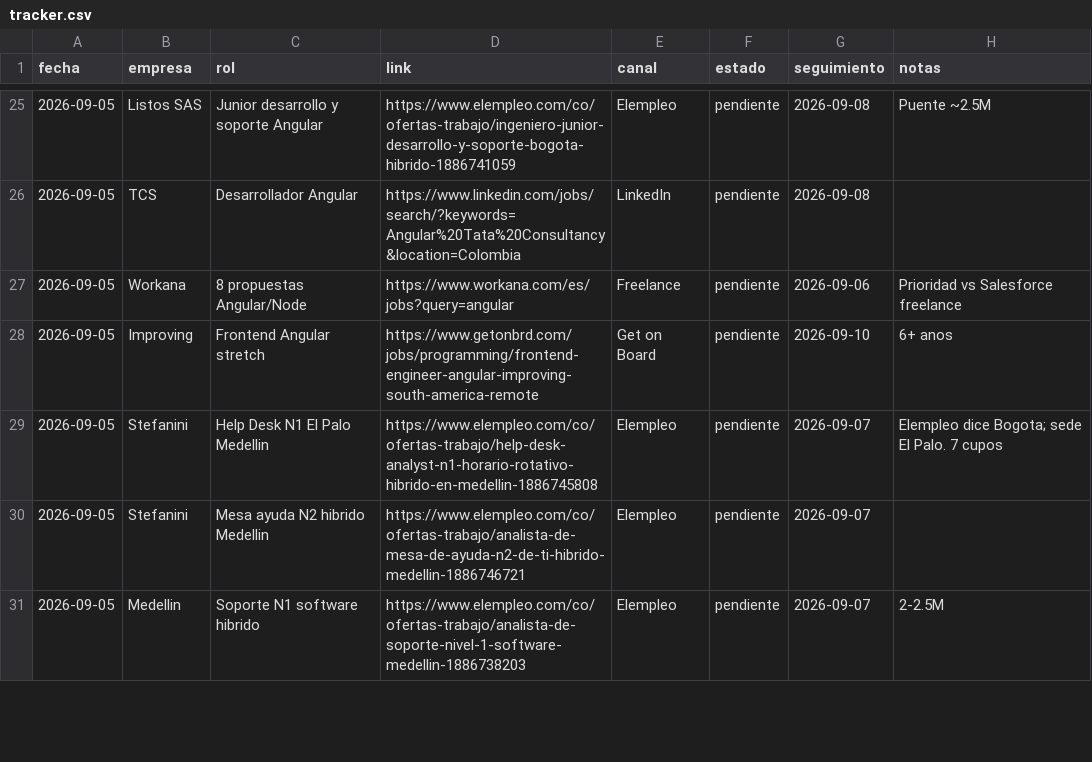
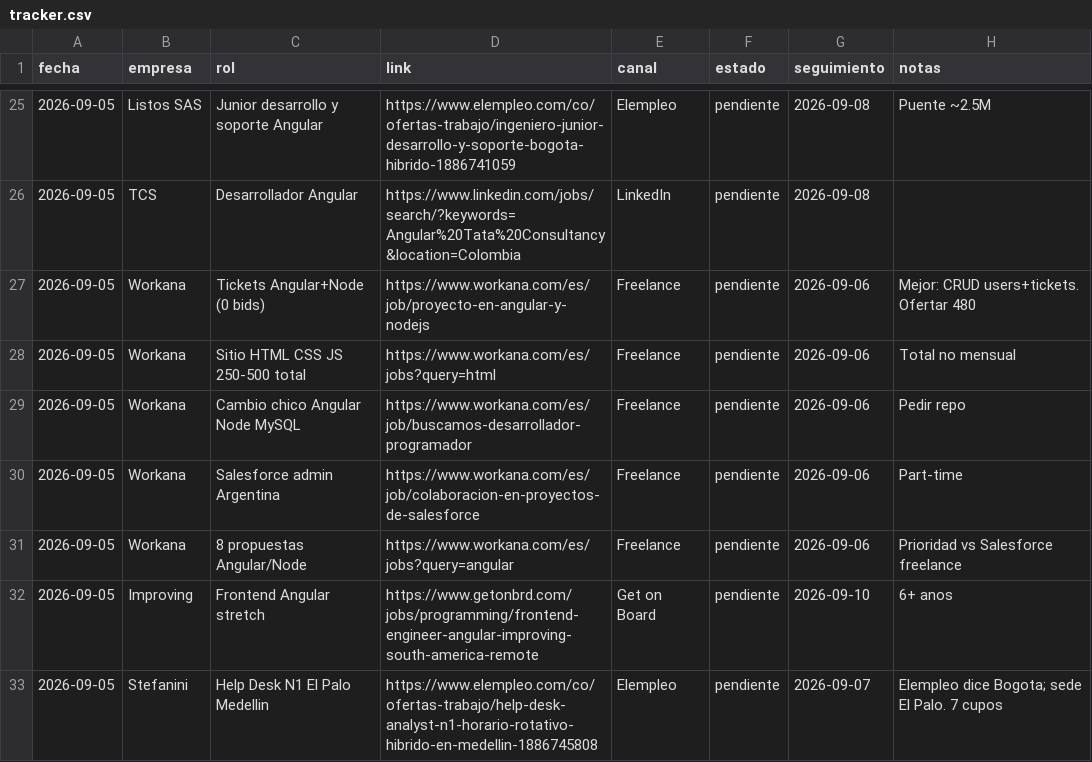
Before and after one commit to Al4ex/C-SOR, a CSV file: busqueda-empleo-diana/tracker.csv, drawn as a sheet; only a part is shown, gaps mark what is left out; the shorter side is filled out with more unchanged rows; the diff names each change by its address in the sheet, - before the commit and + after, or states it on an @@ line.

```diff
--- a/busqueda-empleo-diana/tracker.csv
+++ b/busqueda-empleo-diana/tracker.csv
+row 27: 2026-09-05 | Workana | Tickets Angular+Node (0 bids) | https://www.workana.com/es/job/proyecto-en-angular-y-nodejs | Freelance | pendiente | 2026-09-06 | Mejor: CRUD users+tickets. Ofertar 480
+row 28: 2026-09-05 | Workana | Sitio HTML CSS JS 250-500 total | https://www.workana.com/es/jobs?query=html | Freelance | pendiente | 2026-09-06 | Total no mensual
+row 29: 2026-09-05 | Workana | Cambio chico Angular Node MySQL | https://www.workana.com/es/job/buscamos-desarrollador-programador | Freelance | pendiente | 2026-09-06 | Pedir repo
+row 30: 2026-09-05 | Workana | Salesforce admin Argentina | https://www.workana.com/es/job/colaboracion-en-proyectos-de-salesforce | Freelance | pendiente | 2026-09-06 | Part-time
```
Also changed, not shown: 3 other files.
